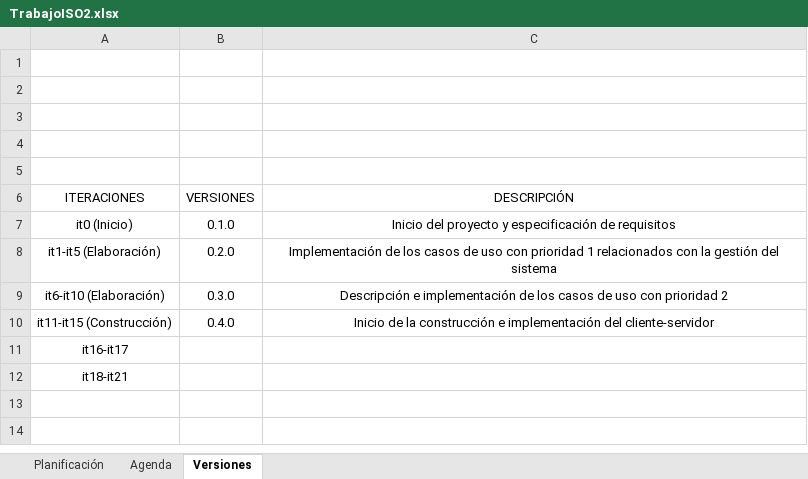
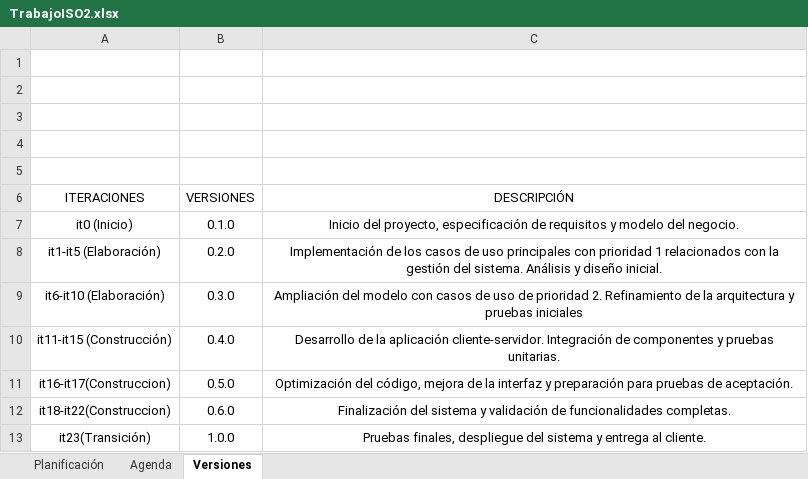
Before and after one commit to ismapisma04/ISO25-ISO2-BC02, an Excel workbook: Documentos/TrabajoISO2.xlsx, sheet Versiones, drawn as a sheet; values as stored, in another font and other column widths than the file's, no borders; removed rows and columns are numbered as before the commit, all else as after; the diff names each change by its address in the sheet, - before the commit and + after, or states it on an @@ line.

Commit message:
Add files via upload

```diff
--- a/Documentos/TrabajoISO2.xlsx (sheet Versiones)
+++ b/Documentos/TrabajoISO2.xlsx (sheet Versiones)
-C7 (DESCRIPCIÓN): Inicio del proyecto y especificación de requisitos
+C7 (DESCRIPCIÓN): Inicio del proyecto, especificación de requisitos y modelo del negocio.
-C8 (DESCRIPCIÓN): …de uso con prioridad 1 relacionados con la gestión del sistema
+C8 (DESCRIPCIÓN): …de uso principales con prioridad 1 relacionados con la gestión del sistema. Análisis y diseño inicial.
-C9 (DESCRIPCIÓN): Descripción e implementación de los casos de uso con prioridad 2
+C9 (DESCRIPCIÓN): Ampliación del modelo con casos de uso de prioridad 2. Refinamiento de la arquitectura y pruebas iniciales
-C10 (DESCRIPCIÓN): Inicio de la construcción e implementación del cliente-servidor
+C10 (DESCRIPCIÓN): Desarrollo de la aplicación cliente-servidor. Integración de componentes y pruebas unitarias.
-row 11: it16-it17
-row 12: it18-it21
+row 11: it16-it17(Construccion) | 0.5.0 | Optimización del código, mejora de la interfaz y preparación para pruebas de aceptación.
+row 12: it18-it22(Construccion) | 0.6.0 | Finalización del sistema y validación de funcionalidades completas.
+row 13: it23(Transición) | 1.0.0 | Pruebas finales, despliegue del sistema y entrega al cliente.
```
